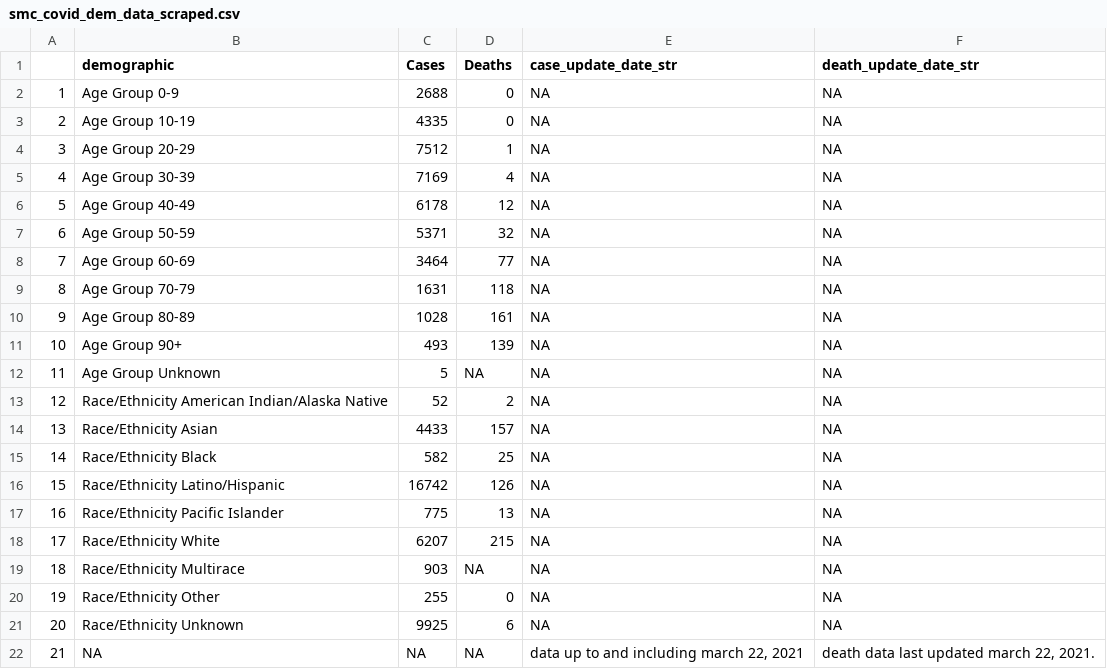
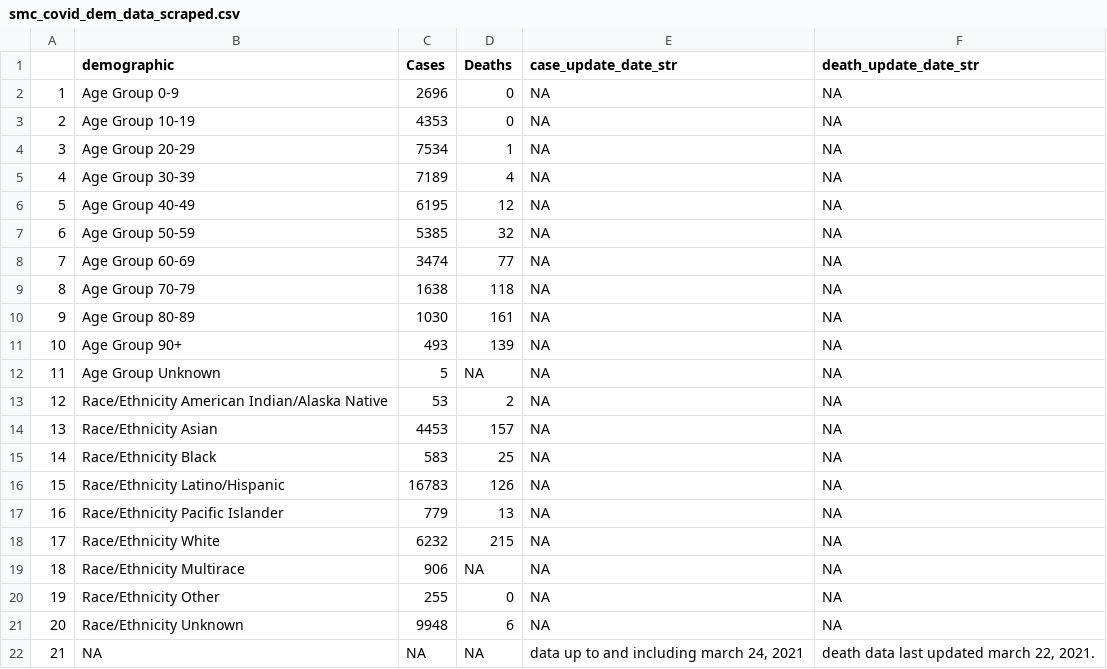
Before and after one commit to stanfordfuturebay/stanfordfuturebay.github.io, a CSV file: covid19/smc_covid_dem_data_scraped.csv, drawn as a sheet.

```diff
--- a/covid19/smc_covid_dem_data_scraped.csv
+++ b/covid19/smc_covid_dem_data_scraped.csv
@@ -1,22 +1,22 @@
 "","demographic","Cases","Deaths","case_update_date_str","death_update_date_str"
-"1","Age Group 0-9","2688","0",NA,NA
-"2","Age Group 10-19","4335","0",NA,NA
-"3","Age Group 20-29","7512","1",NA,NA
-"4","Age Group 30-39","7169","4",NA,NA
-"5","Age Group 40-49","6178","12",NA,NA
-"6","Age Group 50-59","5371","32",NA,NA
-"7","Age Group 60-69","3464","77",NA,NA
-"8","Age Group 70-79","1631","118",NA,NA
-"9","Age Group 80-89","1028","161",NA,NA
+"1","Age Group 0-9","2696","0",NA,NA
+"2","Age Group 10-19","4353","0",NA,NA
+"3","Age Group 20-29","7534","1",NA,NA
+"4","Age Group 30-39","7189","4",NA,NA
+"5","Age Group 40-49","6195","12",NA,NA
+"6","Age Group 50-59","5385","32",NA,NA
+"7","Age Group 60-69","3474","77",NA,NA
+"8","Age Group 70-79","1638","118",NA,NA
+"9","Age Group 80-89","1030","161",NA,NA
 "10","Age Group 90+","493","139",NA,NA
 "11","Age Group Unknown","5",NA,NA,NA
-"12","Race/Ethnicity American Indian/Alaska Native","52","2",NA,NA
-"13","Race/Ethnicity Asian","4433","157",NA,NA
-"14","Race/Ethnicity Black","582","25",NA,NA
-"15","Race/Ethnicity Latino/Hispanic","16742","126",NA,NA
-"16","Race/Ethnicity Pacific Islander","775","13",NA,NA
-"17","Race/Ethnicity White","6207","215",NA,NA
-"18","Race/Ethnicity Multirace","903",NA,NA,NA
+"12","Race/Ethnicity American Indian/Alaska Native","53","2",NA,NA
+"13","Race/Ethnicity Asian","4453","157",NA,NA
+"14","Race/Ethnicity Black","583","25",NA,NA
+"15","Race/Ethnicity Latino/Hispanic","16783","126",NA,NA
+"16","Race/Ethnicity Pacific Islander","779","13",NA,NA
+"17","Race/Ethnicity White","6232","215",NA,NA
+"18","Race/Ethnicity Multirace","906",NA,NA,NA
 "19","Race/Ethnicity Other","255","0",NA,NA
-"20","Race/Ethnicity Unknown","9925","6",NA,NA
-"21",NA,NA,NA,"data up to and including march 22, 2021","death data last updated march 22, 2021."
+"20","Race/Ethnicity Unknown","9948","6",NA,NA
+"21",NA,NA,NA,"data up to and including march 24, 2021","death data last updated march 22, 2021."
```
Also changed, not shown: covid19/smc_cases_scraped.csv, covid19/smc_tests_scraped.csv, 1 other file.
